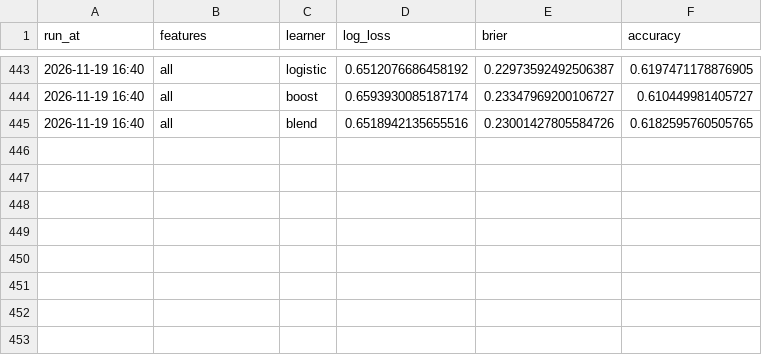
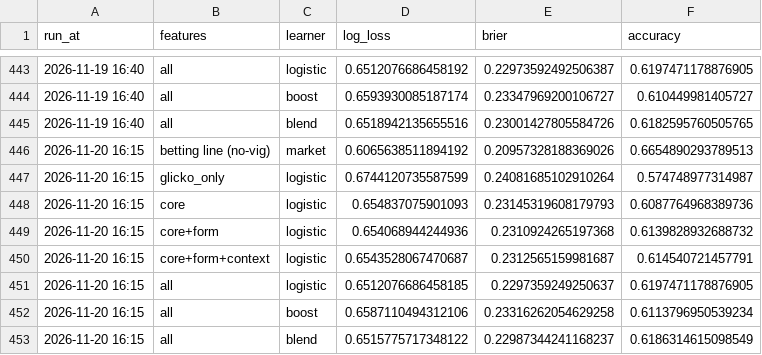
Before and after one commit to Jono-bit-trade/jonos-ufc-picks, a CSV file: data/backtest_log.csv, drawn as a sheet; only a part is shown, gaps mark what is left out; the diff names each change by its address in the sheet, - before the commit and + after, or states it on an @@ line.

```diff
--- a/data/backtest_log.csv
+++ b/data/backtest_log.csv
+row 446: 2026-11-20 16:15 | betting line (no-vig) | market | 0.6065638511894192 | 0.20957328188369026 | 0.6654890293789513
+row 447: 2026-11-20 16:15 | glicko_only | logistic | 0.6744120735587599 | 0.24081685102910264 | 0.574748977314987
+row 448: 2026-11-20 16:15 | core | logistic | 0.654837075901093 | 0.23145319608179793 | 0.6087764968389736
+row 449: 2026-11-20 16:15 | core+form | logistic | 0.654068944244936 | 0.2310924265197368 | 0.6139828932688732
+row 450: 2026-11-20 16:15 | core+form+context | logistic | 0.6543528067470687 | 0.2312565159981687 | 0.614540721457791
+row 451: 2026-11-20 16:15 | all | logistic | 0.6512076686458185 | 0.2297359249250637 | 0.6197471178876905
+row 452: 2026-11-20 16:15 | all | boost | 0.6587110494312106 | 0.23316262054629258 | 0.6113796950539234
+row 453: 2026-11-20 16:15 | all | blend | 0.6515775717348122 | 0.22987344241168237 | 0.6186314615098549
```
Also changed, not shown: data/line_history.csv, data/pick_log.csv, 9 other files.
